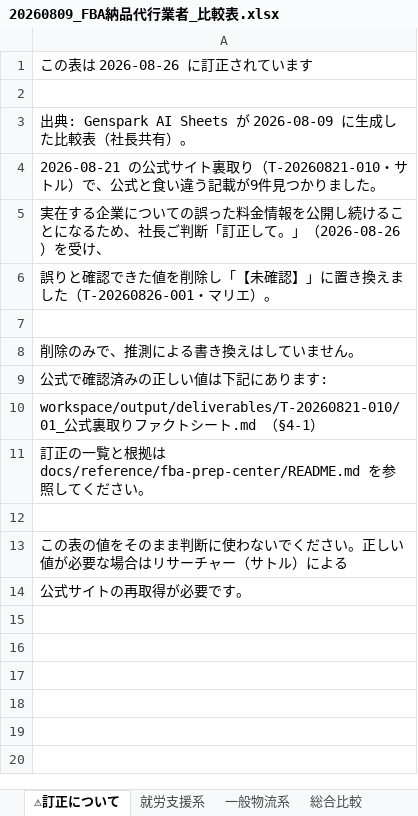
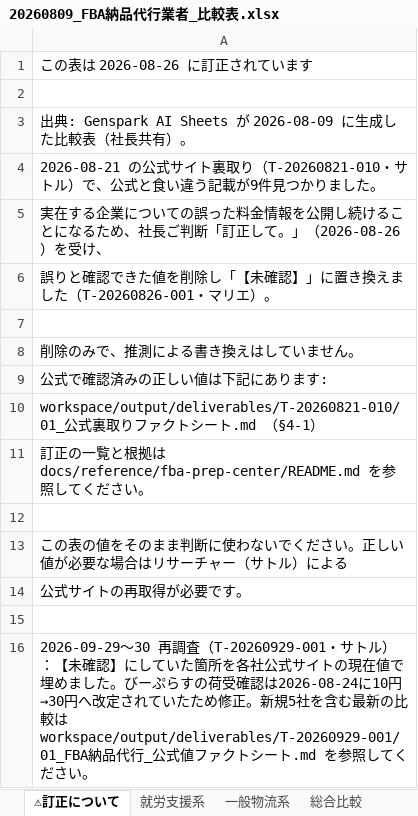
Before and after one commit to Yukinori1018/ai-company-amazon_buppan, an Excel workbook: docs/reference/fba-prep-center/20260809_FBA納品代行業者_比較表.xlsx, sheet ⚠訂正について, drawn as a sheet; values as stored, in another font and other column widths than the file's, no borders; the diff names each change by its address in the sheet, - before the commit and + after, or states it on an @@ line.

```diff
--- a/docs/reference/fba-prep-center/20260809_FBA納品代行業者_比較表.xlsx (sheet ⚠訂正について)
+++ b/docs/reference/fba-prep-center/20260809_FBA納品代行業者_比較表.xlsx (sheet ⚠訂正について)
+row 15: (empty)
+row 16: 2026-09-29〜30 再調査（T-20260929-001・サトル）：【未確認】にしていた箇所を各社公式サイトの現在値で埋めました。びーぷらすの荷受確認は2026-08-24に10円→30円へ改定されていたため修正。新規5社を含む最新の比較は workspace/output/deliverables/T-20260929-001/01_FBA納品代行_公式値ファクトシート.md を参照してください。
```
Also changed, not shown: sheet 一般物流系, sheet 就労支援系, sheet 総合比較, 8 other files.
